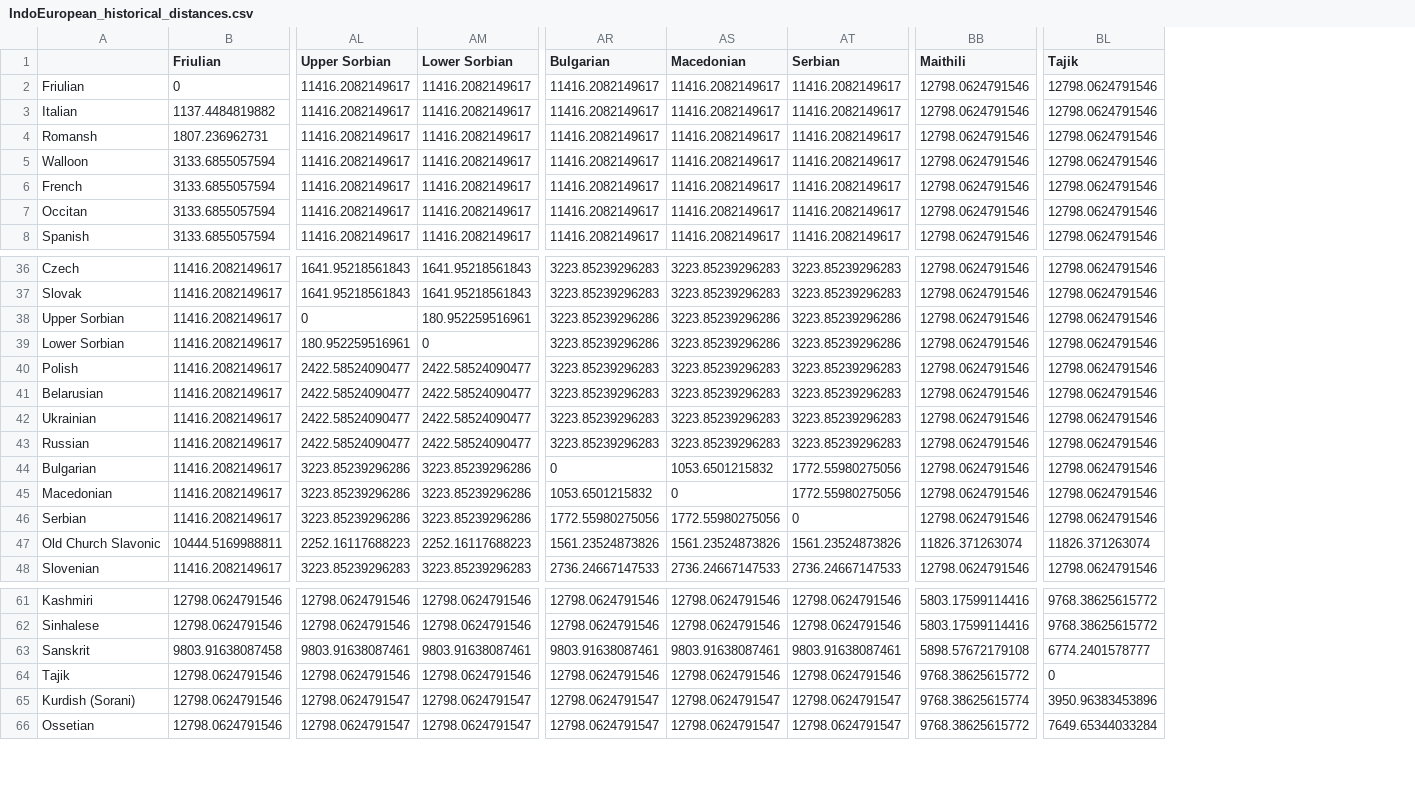
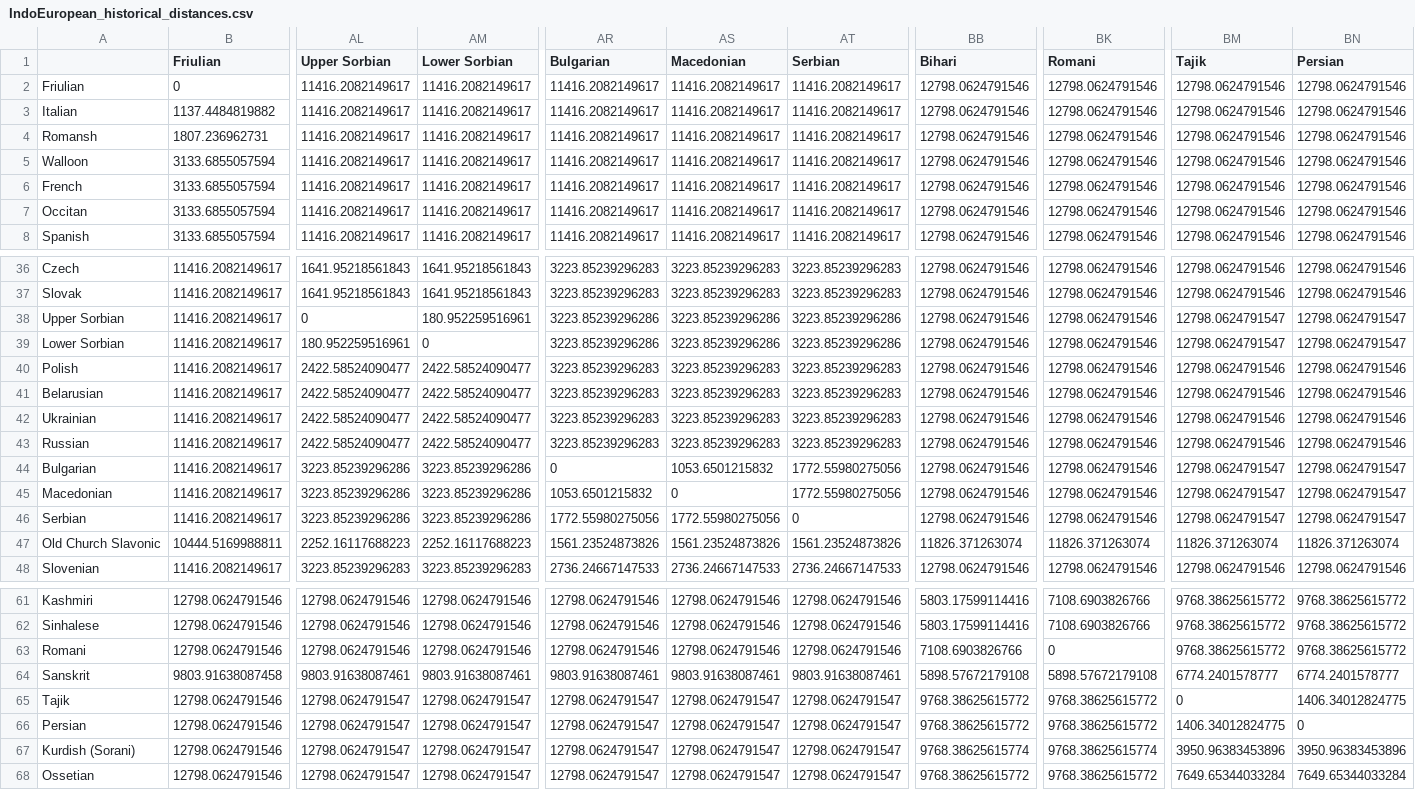
Before and after one commit to seannyD/ImputeEACulturalDifferences, a CSV file: data/trees/IndoEuropean_historical_distances.csv, drawn as a sheet; only a part is shown, gaps mark what is left out; addresses are those after the commit; rows hold the shown columns only; the diff covers the shown part only; the diff names each change by its address in the sheet, - before the commit and + after, or states it on an @@ line.

```diff
--- a/data/trees/IndoEuropean_historical_distances.csv
+++ b/data/trees/IndoEuropean_historical_distances.csv
+column BK (Romani), rows 2-8: all 12798.0624791546; rows 36-48: 12798.0624791546 | 12798.0624791546 | 12798.0624791546 | 12798.0624791546 | 12798.0624791546 | 12798.0624791546 | 12798.0624791546 | 12798.0624791546 | 12798.0624791546 | 12798.0624791546 | 12798.0624791546 | 11826.371263074 | 12798.0624791546; rows 61-62: 7108.6903826766 | 7108.6903826766; rows 64-65: 5898.57672179108 | 9768.38625615772; rows 67-68: 9768.38625615774 | 9768.38625615772
+column BN (Persian), rows 2-8: all 12798.0624791546; rows 36-48: 12798.0624791546 | 12798.0624791546 | 12798.0624791547 | 12798.0624791547 | 12798.0624791546 | 12798.0624791546 | 12798.0624791546 | 12798.0624791546 | 12798.0624791547 | 12798.0624791547 | 12798.0624791547 | 11826.371263074 | 12798.0624791546; rows 61-62: 9768.38625615772 | 9768.38625615772; rows 64-65: 6774.2401578777 | 1406.34012824775; rows 67-68: 3950.96383453896 | 7649.65344033284
-BB1: Maithili
+BB1: Bihari
-BM38:BM39 (Tajik): 12798.0624791546
+BM38:BM39 (Tajik): 12798.0624791547
-BM44:BM46 (Tajik): 12798.0624791546
+BM44:BM46 (Tajik): 12798.0624791547
+row 63: Romani | 12798.0624791546 | 12798.0624791546 | 12798.0624791546 | 12798.0624791546 | 12798.0624791546 | 12798.0624791546 | 7108.6903826766 | 0 | 9768.38625615772 | 9768.38625615772
-AL65 (Upper Sorbian): 12798.0624791546
+AL65 (Upper Sorbian): 12798.0624791547
-AM65 (Lower Sorbian): 12798.0624791546
+AM65 (Lower Sorbian): 12798.0624791547
-AR65 (Bulgarian): 12798.0624791546
+AR65 (Bulgarian): 12798.0624791547
-AS65 (Macedonian): 12798.0624791546
+AS65 (Macedonian): 12798.0624791547
-AT65 (Serbian): 12798.0624791546
+AT65 (Serbian): 12798.0624791547
+row 66: Persian | 12798.0624791546 | 12798.0624791547 | 12798.0624791547 | 12798.0624791547 | 12798.0624791547 | 12798.0624791547 | 9768.38625615772 | 9768.38625615772 | 1406.34012824775 | 0
```
Also changed, not shown: 1 edited cell elsewhere in this file, data/FAIR_langauges_glotto_xdid.csv, results/stats/wikipedia-main/Cor_LingAlignmentByDomains_vs_OverallCulturalSimilarity.csv, 30 other files.
